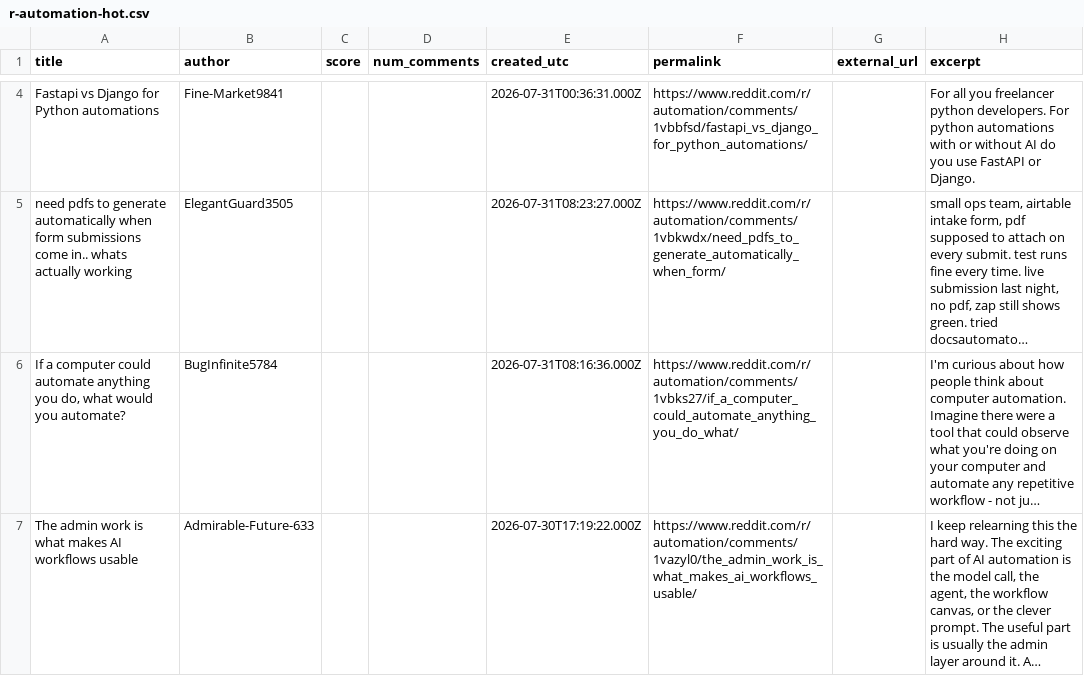
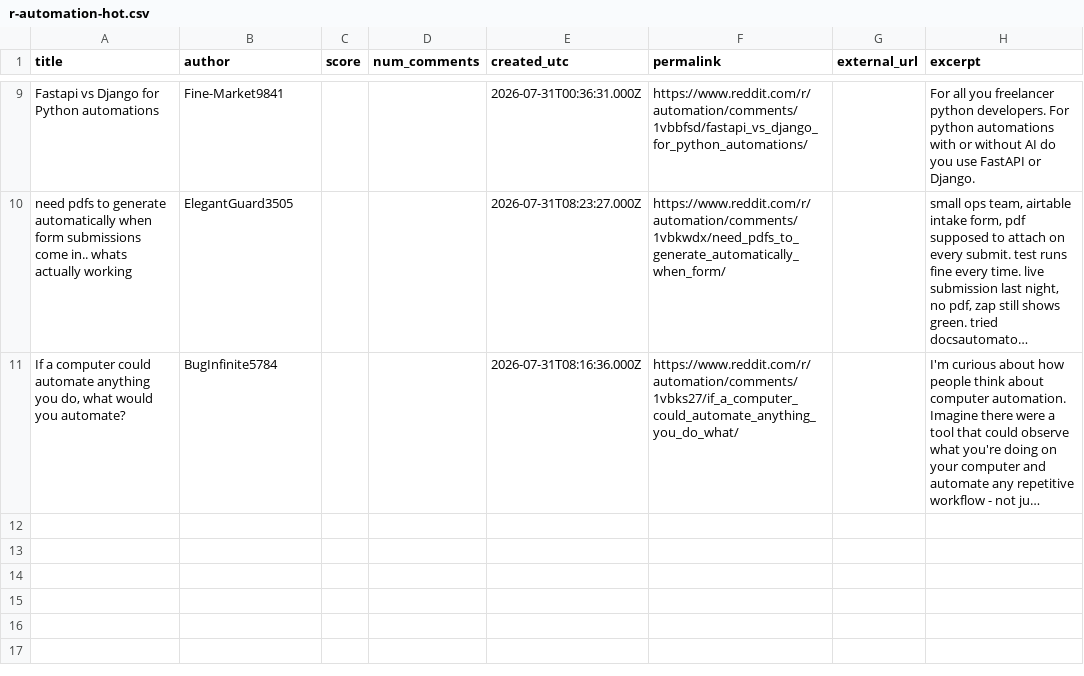
Before and after one commit to Razeow96/subreddit-feed, a CSV file: samples/r-automation-hot.csv, drawn as a sheet; only a part is shown, gaps mark what is left out; long unchanged cells end in …; removed rows and columns are numbered as before the commit, all else as after; the diff covers the shown part only; the diff names each change by its address in the sheet, - before the commit and + after, or states it on an @@ line.

```diff
--- a/samples/r-automation-hot.csv
+++ b/samples/r-automation-hot.csv
-row 7: The admin work is what makes AI workflows usable | Admirable-Future-633 |  |  | 2026-07-30T17:19:22.000Z | https://www.reddit.com/r/automation/comments/1vazyl0/the_admin_work_is_what_makes_ai_workflows_usable/ |  | I keep relearning this the hard way. The exciting part of AI automation is the model call, the agent, the workflow canvas, or the clever prompt. The useful part is usually the admin layer around it. A…
```
Also changed, not shown: 5 added rows, 4 removed rows and 1 moved row elsewhere in this file, 2 other files.
